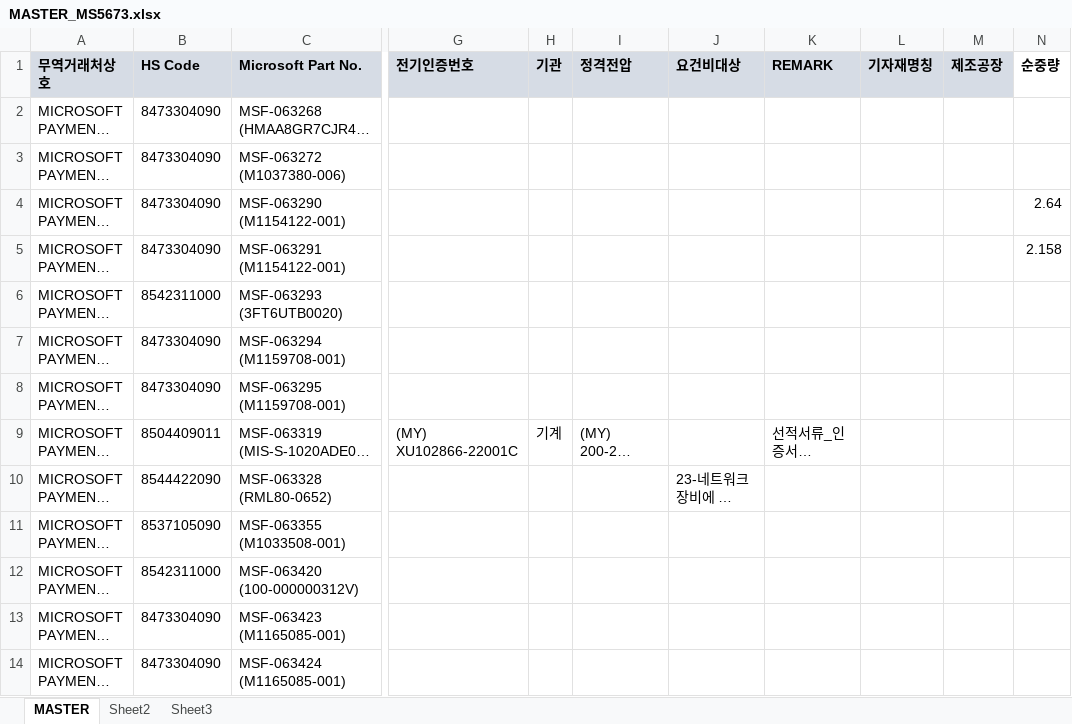
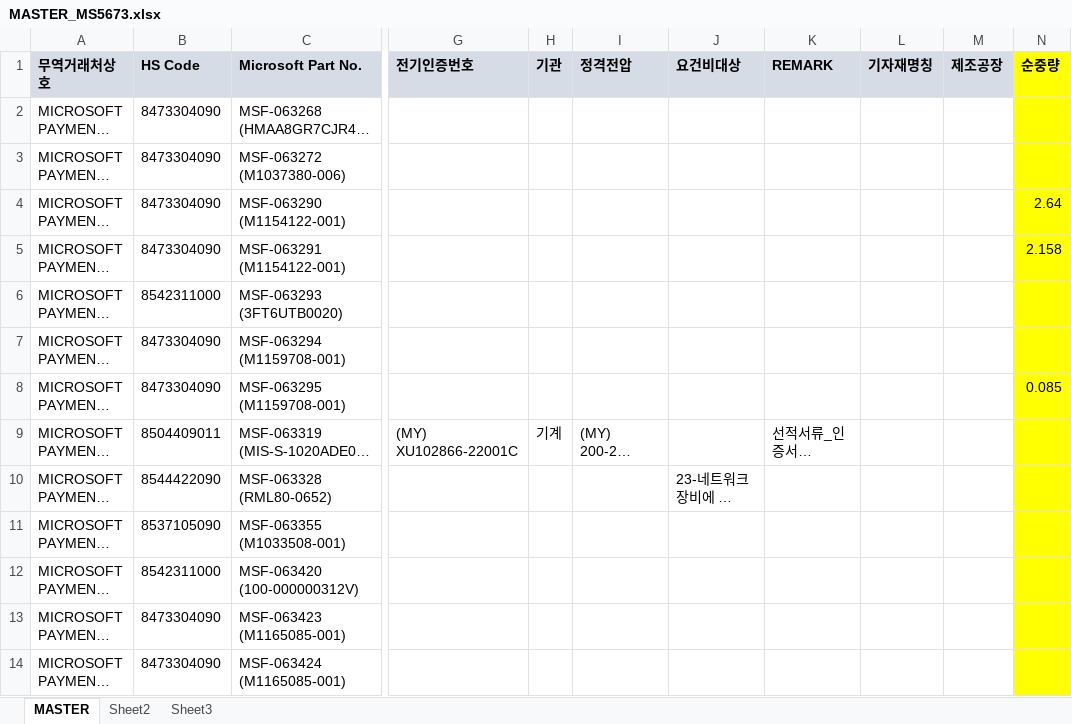
Before and after one commit to helloboraS/MS_PDF-TO-EXCEL, an Excel workbook: MASTER_MS5673.xlsx, sheet MASTER, drawn as a sheet; only a part is shown, gaps mark what is left out; long unchanged cells end in …; values as stored, in another font and other column widths than the file's, no borders; conditional formats not drawn; the diff covers the shown part only; the diff names each change by its address in the sheet, - before the commit and + after, or states it on an @@ line.

Commit message:
Add files via upload

```diff
--- a/MASTER_MS5673.xlsx (sheet MASTER)
+++ b/MASTER_MS5673.xlsx (sheet MASTER)
-N1:N14 fill: none
+N1:N14 fill: #FFFF00
-N8 (순중량): (empty)
+N8 (순중량): 0.085
```
Also changed, not shown: 1 added row, 13 edited cells and cell formats elsewhere in this sheet.
